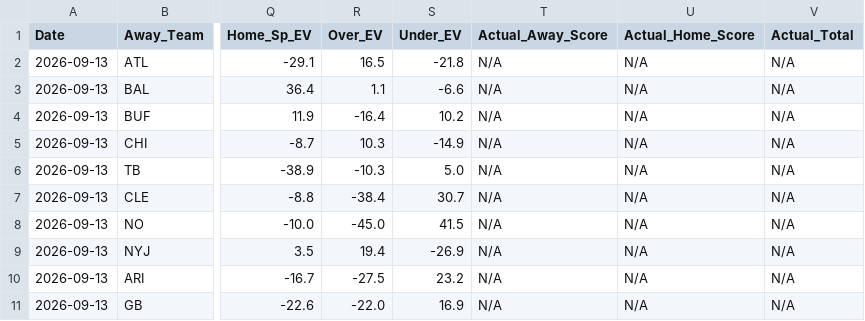
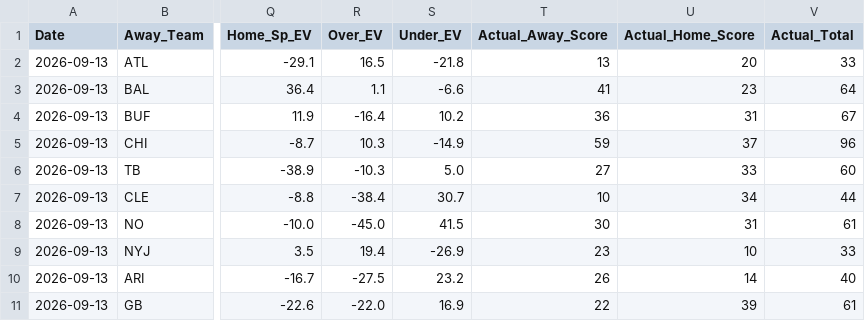
Before and after one commit to matthewmehl14-glitch/nfl-gm-model, a CSV file: history.csv, drawn as a sheet; only a part is shown, gaps mark what is left out; the diff covers the shown part only; the diff names each change by its address in the sheet, - before the commit and + after, or states it on an @@ line.

```diff
--- a/history.csv
+++ b/history.csv
-T2 (Actual_Away_Score): N/A
+T2 (Actual_Away_Score): 13
-U2 (Actual_Home_Score): N/A
+U2 (Actual_Home_Score): 20
-V2 (Actual_Total): N/A
+V2 (Actual_Total): 33
-T3 (Actual_Away_Score): N/A
+T3 (Actual_Away_Score): 41
-U3 (Actual_Home_Score): N/A
+U3 (Actual_Home_Score): 23
-V3 (Actual_Total): N/A
+V3 (Actual_Total): 64
-T4 (Actual_Away_Score): N/A
+T4 (Actual_Away_Score): 36
-U4 (Actual_Home_Score): N/A
+U4 (Actual_Home_Score): 31
-V4 (Actual_Total): N/A
+V4 (Actual_Total): 67
-T5 (Actual_Away_Score): N/A
+T5 (Actual_Away_Score): 59
-U5 (Actual_Home_Score): N/A
+U5 (Actual_Home_Score): 37
-V5 (Actual_Total): N/A
+V5 (Actual_Total): 96
-T6 (Actual_Away_Score): N/A
+T6 (Actual_Away_Score): 27
-U6 (Actual_Home_Score): N/A
+U6 (Actual_Home_Score): 33
-V6 (Actual_Total): N/A
+V6 (Actual_Total): 60
-T7 (Actual_Away_Score): N/A
+T7 (Actual_Away_Score): 10
-U7 (Actual_Home_Score): N/A
+U7 (Actual_Home_Score): 34
-V7 (Actual_Total): N/A
+V7 (Actual_Total): 44
-T8 (Actual_Away_Score): N/A
+T8 (Actual_Away_Score): 30
-U8 (Actual_Home_Score): N/A
+U8 (Actual_Home_Score): 31
-V8 (Actual_Total): N/A
+V8 (Actual_Total): 61
-T9 (Actual_Away_Score): N/A
+T9 (Actual_Away_Score): 23
-U9 (Actual_Home_Score): N/A
+U9 (Actual_Home_Score): 10
-V9 (Actual_Total): N/A
+V9 (Actual_Total): 33
-T10 (Actual_Away_Score): N/A
+T10 (Actual_Away_Score): 26
-U10 (Actual_Home_Score): N/A
+U10 (Actual_Home_Score): 14
-V10 (Actual_Total): N/A
+V10 (Actual_Total): 40
-T11 (Actual_Away_Score): N/A
+T11 (Actual_Away_Score): 22
-U11 (Actual_Home_Score): N/A
+U11 (Actual_Home_Score): 39
-V11 (Actual_Total): N/A
+V11 (Actual_Total): 61
```
Also changed, not shown: 143 edited cells elsewhere in this file, 1 other file.
